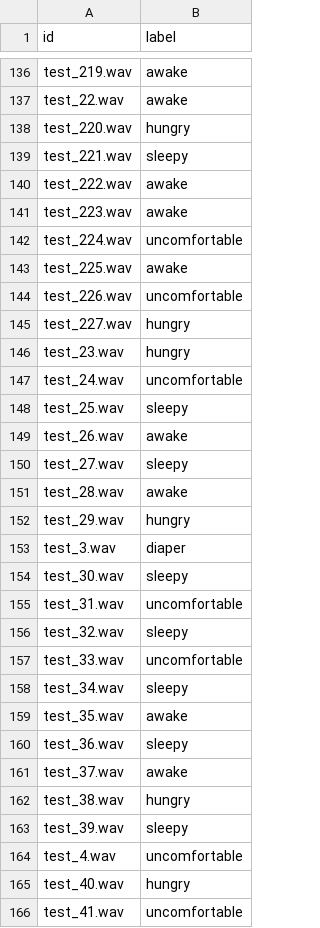
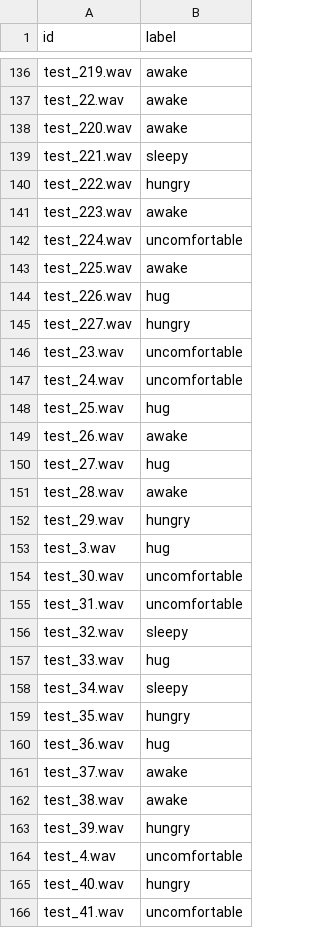
Before and after one commit to LaiJian0825/babycrying, a CSV file: tmp225.csv, drawn as a sheet; only a part is shown, gaps mark what is left out; the diff covers the shown part only.

```diff
--- a/tmp225.csv
+++ b/tmp225.csv
@@ -137,5 +137,5 @@ test_219.wav,awake
 test_22.wav,awake
-test_220.wav,hungry
+test_220.wav,awake
 test_221.wav,sleepy
-test_222.wav,awake
+test_222.wav,hungry
 test_223.wav,awake
@@ -143,22 +143,22 @@ test_224.wav,uncomfortable
 test_225.wav,awake
-test_226.wav,uncomfortable
+test_226.wav,hug
 test_227.wav,hungry
-test_23.wav,hungry
+test_23.wav,uncomfortable
 test_24.wav,uncomfortable
-test_25.wav,sleepy
+test_25.wav,hug
 test_26.wav,awake
-test_27.wav,sleepy
+test_27.wav,hug
 test_28.wav,awake
 test_29.wav,hungry
-test_3.wav,diaper
-test_30.wav,sleepy
+test_3.wav,hug
+test_30.wav,uncomfortable
 test_31.wav,uncomfortable
 test_32.wav,sleepy
-test_33.wav,uncomfortable
+test_33.wav,hug
 test_34.wav,sleepy
-test_35.wav,awake
-test_36.wav,sleepy
+test_35.wav,hungry
+test_36.wav,hug
 test_37.wav,awake
-test_38.wav,hungry
-test_39.wav,sleepy
+test_38.wav,awake
+test_39.wav,hungry
 test_4.wav,uncomfortable
```
Also changed, not shown: 99 edited cells elsewhere in this file, 22 other files.
